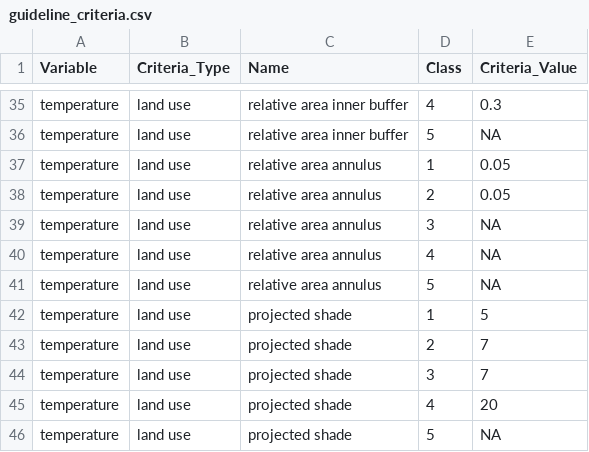
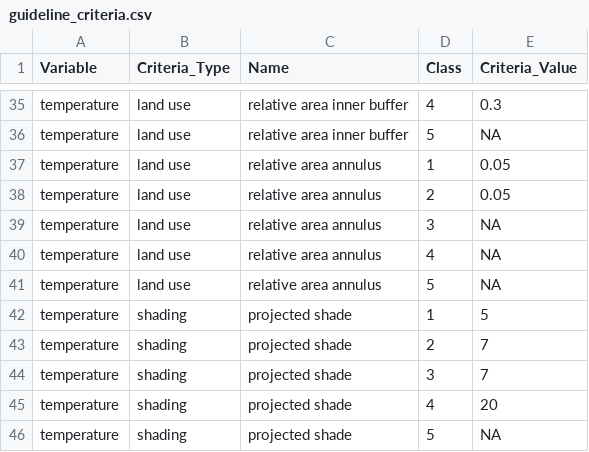
Before and after one commit to Jellest/SCwmo, a CSV file: data-raw/guideline_criteria.csv, drawn as a sheet; only a part is shown, gaps mark what is left out.

Commit message:
added all temperature gudeline criteria

```diff
--- a/data-raw/guideline_criteria.csv
+++ b/data-raw/guideline_criteria.csv
@@ -41,6 +41,6 @@ temperature,land use,relative area annulus,4,NA
 temperature,land use,relative area annulus,5,NA
-temperature,land use,projected shade,1,5
-temperature,land use,projected shade,2,7
-temperature,land use,projected shade,3,7
-temperature,land use,projected shade,4,20
-temperature,land use,projected shade,5,NA
+temperature,shading,projected shade,1,5
+temperature,shading,projected shade,2,7
+temperature,shading,projected shade,3,7
+temperature,shading,projected shade,4,20
+temperature,shading,projected shade,5,NA
```
